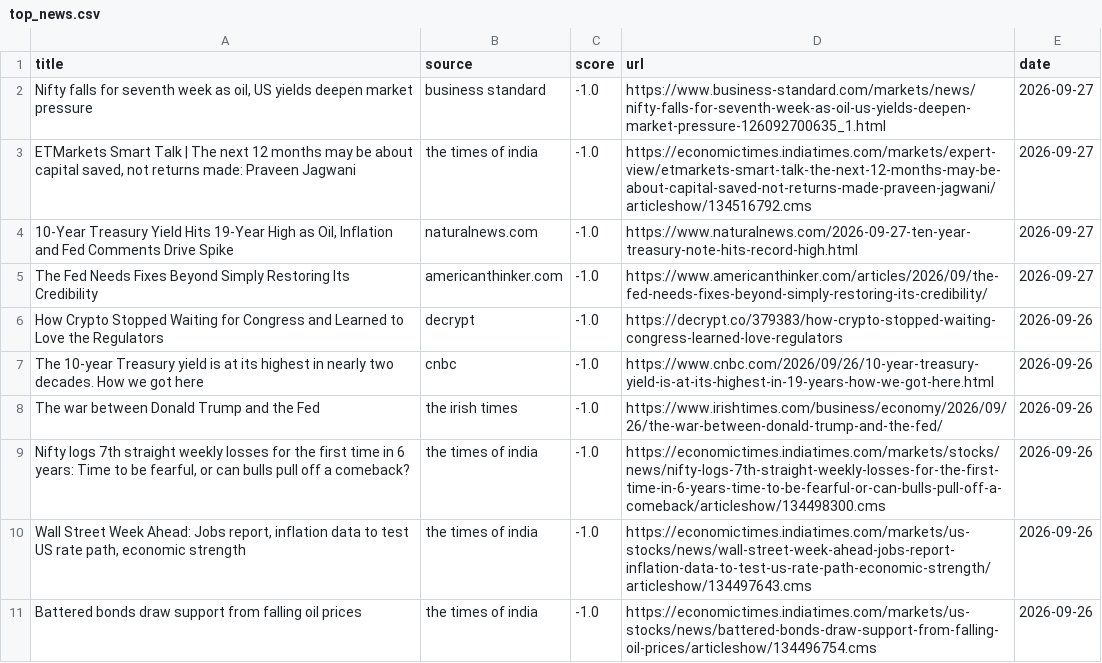
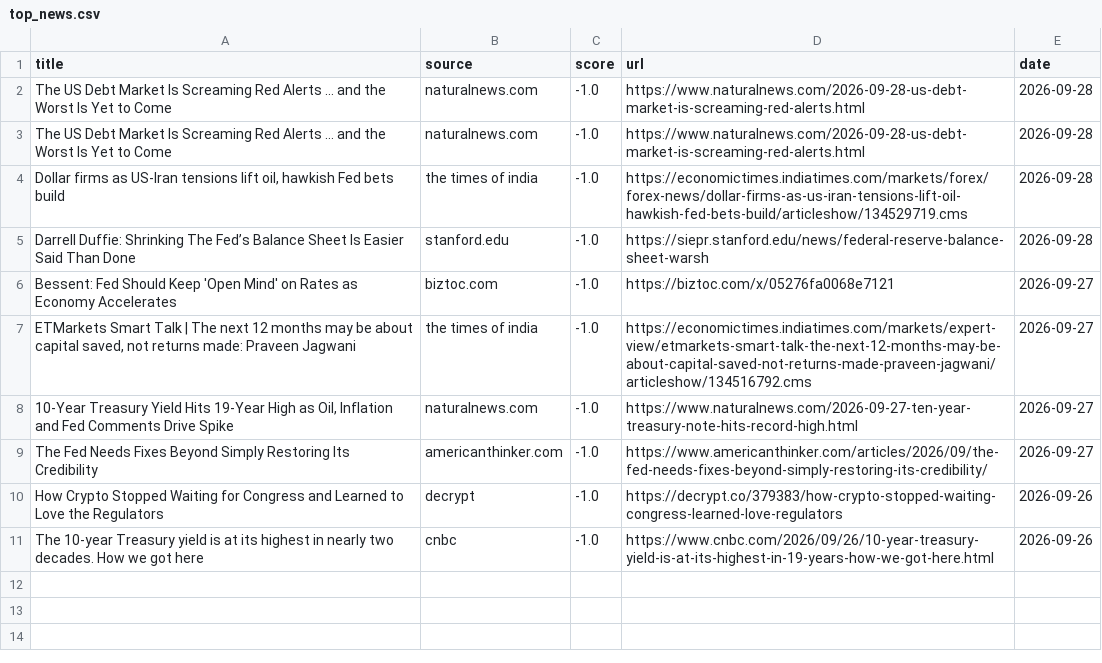
Before and after one commit to Z8Sa/macro-funda, a CSV file: data/top_news.csv, drawn as a sheet.

```diff
--- a/data/top_news.csv
+++ b/data/top_news.csv
@@ -1,3 +1,7 @@
 title,source,score,url,date
-"Nifty falls for seventh week as oil, US yields deepen market pressure",business standard,-1.0,https://www.business-standard.com/markets/news/nifty-falls-for-seventh-week-as-oil-us-yields-deepen-market-pressure-126092700635_1.html,2026-09-27
+The US Debt Market Is Screaming Red Alerts … and the Worst Is Yet to Come,naturalnews.com,-1.0,https://www.naturalnews.com/2026-09-28-us-debt-market-is-screaming-red-alerts.html,2026-09-28
+The US Debt Market Is Screaming Red Alerts … and the Worst Is Yet to Come,naturalnews.com,-1.0,https://www.naturalnews.com/2026-09-28-us-debt-market-is-screaming-red-alerts.html,2026-09-28
+"Dollar firms as US-Iran tensions lift oil, hawkish Fed bets build",the times of india,-1.0,https://economictimes.indiatimes.com/markets/forex/forex-news/dollar-firms-as-us-iran-tensions-lift-oil-hawkish-fed-bets-build/articleshow/134529719.cms,2026-09-28
+Darrell Duffie: Shrinking The Fed’s Balance Sheet Is Easier Said Than Done,stanford.edu,-1.0,https://siepr.stanford.edu/news/federal-reserve-balance-sheet-warsh,2026-09-28
+Bessent: Fed Should Keep 'Open Mind' on Rates as Economy Accelerates,biztoc.com,-1.0,https://biztoc.com/x/05276fa0068e7121,2026-09-27
 "ETMarkets Smart Talk | The next 12 months may be about capital saved, not returns made: Praveen Jagwani",the times of india,-1.0,https://economictimes.indiatimes.com/markets/expert-view/etmarkets-smart-talk-the-next-12-months-may-be-about-capital-saved-not-returns-made-praveen-jagwani/articleshow/134516792.cms,2026-09-27
@@ -7,5 +11 @@ How Crypto Stopped Waiting for Congress and Learned to Love the Regulators,decry
 The 10-year Treasury yield is at its highest in nearly two decades. How we got here,cnbc,-1.0,https://www.cnbc.com/2026/09/26/10-year-treasury-yield-is-at-its-highest-in-19-years-how-we-got-here.html,2026-09-26
-The war between Donald Trump and the Fed,the irish times,-1.0,https://www.irishtimes.com/business/economy/2026/09/26/the-war-between-donald-trump-and-the-fed/,2026-09-26
-"Nifty logs 7th straight weekly losses for the first time in 6 years: Time to be fearful, or can bulls pull off a comeback?",the times of india,-1.0,https://economictimes.indiatimes.com/markets/stocks/news/nifty-logs-7th-straight-weekly-losses-for-the-first-time-in-6-years-time-to-be-fearful-or-can-bulls-pull-off-a-comeback/articleshow/134498300.cms,2026-09-26
-"Wall Street Week Ahead: Jobs report, inflation data to test US rate path, economic strength",the times of india,-1.0,https://economictimes.indiatimes.com/markets/us-stocks/news/wall-street-week-ahead-jobs-report-inflation-data-to-test-us-rate-path-economic-strength/articleshow/134497643.cms,2026-09-26
-Battered bonds draw support from falling oil prices,the times of india,-1.0,https://economictimes.indiatimes.com/markets/us-stocks/news/battered-bonds-draw-support-from-falling-oil-prices/articleshow/134496754.cms,2026-09-26
```
Also changed, not shown: 5 other files.
